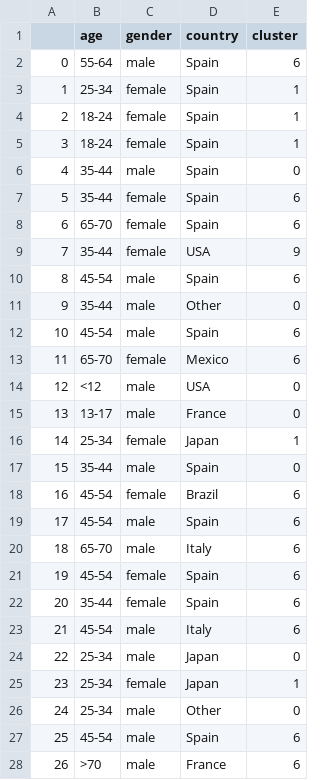
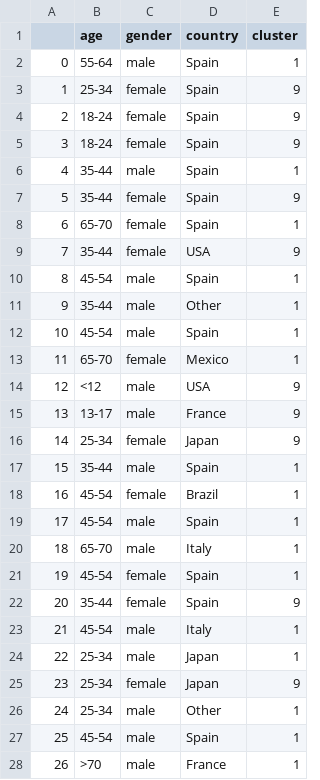
Before and after one commit to AlbertoGarciaDomenech/Comunidades-en-museos, a CSV file: data/usersSimCLUSTER.csv, drawn as a sheet; only a part is shown; the diff covers the shown part only.

```diff
--- a/data/usersSimCLUSTER.csv
+++ b/data/usersSimCLUSTER.csv
@@ -1,28 +1,28 @@
 ,age,gender,country,cluster
-0,55-64,male,Spain,6
-1,25-34,female,Spain,1
-2,18-24,female,Spain,1
-3,18-24,female,Spain,1
-4,35-44,male,Spain,0
-5,35-44,female,Spain,6
-6,65-70,female,Spain,6
+0,55-64,male,Spain,1
+1,25-34,female,Spain,9
+2,18-24,female,Spain,9
+3,18-24,female,Spain,9
+4,35-44,male,Spain,1
+5,35-44,female,Spain,9
+6,65-70,female,Spain,1
 7,35-44,female,USA,9
-8,45-54,male,Spain,6
-9,35-44,male,Other,0
-10,45-54,male,Spain,6
-11,65-70,female,Mexico,6
-12,<12,male,USA,0
-13,13-17,male,France,0
-14,25-34,female,Japan,1
-15,35-44,male,Spain,0
-16,45-54,female,Brazil,6
-17,45-54,male,Spain,6
-18,65-70,male,Italy,6
-19,45-54,female,Spain,6
-20,35-44,female,Spain,6
-21,45-54,male,Italy,6
-22,25-34,male,Japan,0
-23,25-34,female,Japan,1
-24,25-34,male,Other,0
-25,45-54,male,Spain,6
-26,>70,male,France,6
+8,45-54,male,Spain,1
+9,35-44,male,Other,1
+10,45-54,male,Spain,1
+11,65-70,female,Mexico,1
+12,<12,male,USA,9
+13,13-17,male,France,9
+14,25-34,female,Japan,9
+15,35-44,male,Spain,1
+16,45-54,female,Brazil,1
+17,45-54,male,Spain,1
+18,65-70,male,Italy,1
+19,45-54,female,Spain,1
+20,35-44,female,Spain,9
+21,45-54,male,Italy,1
+22,25-34,male,Japan,1
+23,25-34,female,Japan,9
+24,25-34,male,Other,1
+25,45-54,male,Spain,1
+26,>70,male,France,1
```
Also changed, not shown: 140 edited cells elsewhere in this file, 4 other files.
